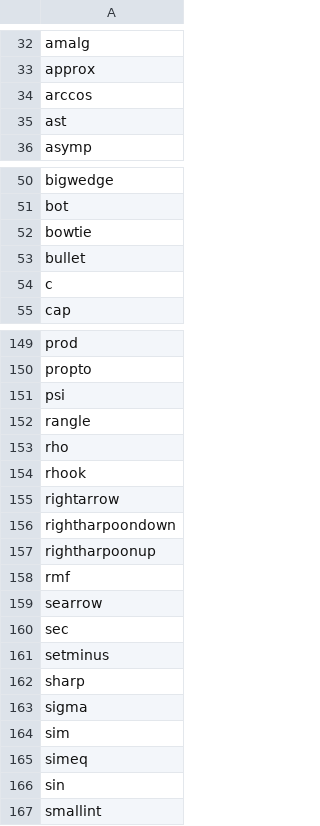
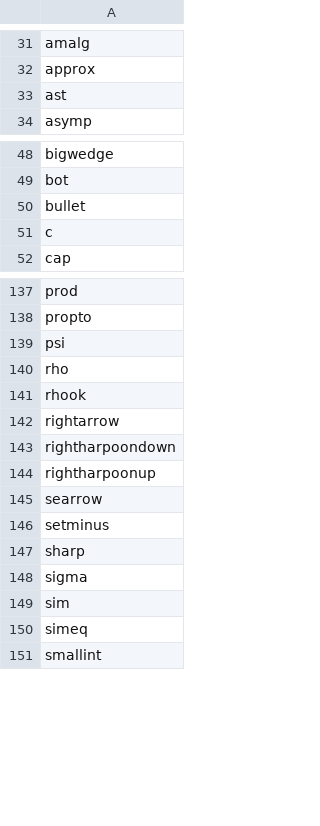
Before and after one commit to nilqed/GLE, a CSV file: gle-refman/appendix/fig/symbols.csv, drawn as a sheet; only a part is shown, gaps mark what is left out; the diff covers the shown part only.

```diff
--- a/gle-refman/appendix/fig/symbols.csv
+++ b/gle-refman/appendix/fig/symbols.csv
@@ -33,3 +32,2 @@ amalg
 approx
-arccos
 ast
@@ -51,3 +49,2 @@ bigwedge
 bot
-bowtie
 bullet
@@ -151,3 +139,2 @@ propto
 psi
-rangle
 rho
@@ -157,5 +144,3 @@ rightharpoondown
 rightharpoonup
-rmf
 searrow
-sec
 setminus
@@ -165,3 +150,2 @@ sim
 simeq
-sin
 smallint
```
Also changed, not shown: 13 removed rows elsewhere in this file, 3 other files.
